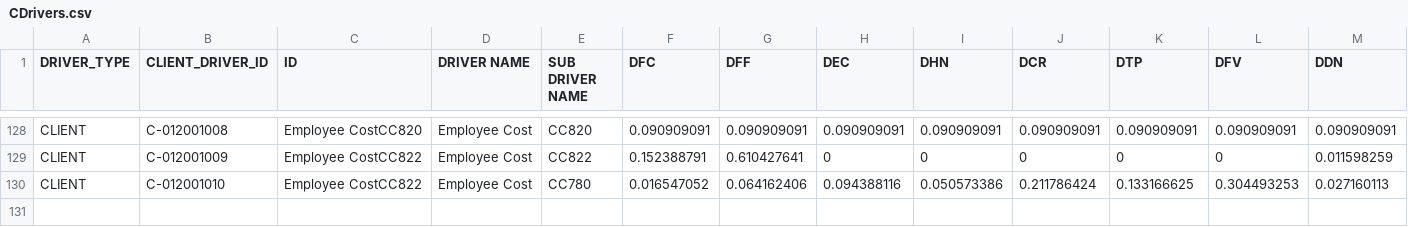
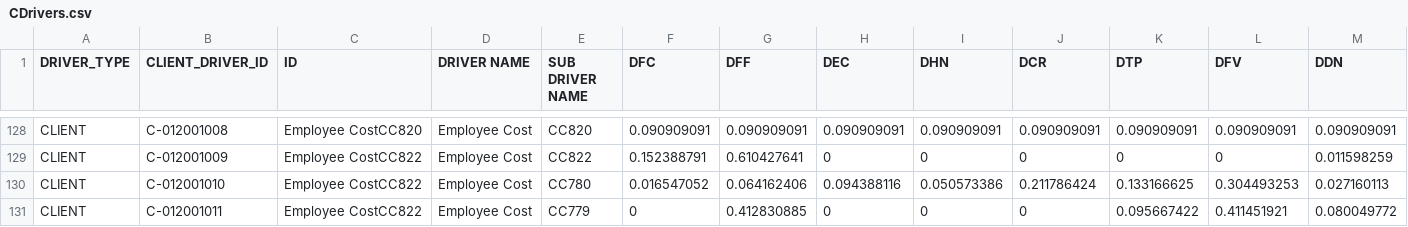
Before and after one commit to jchavesmartinez/dole_prueba, a CSV file: CDrivers.csv, drawn as a sheet; only a part is shown, gaps mark what is left out; rows hold the shown columns only; the diff names each change by its address in the sheet, - before the commit and + after, or states it on an @@ line.

```diff
--- a/CDrivers.csv
+++ b/CDrivers.csv
+row 131: CLIENT | C-012001011 | Employee CostCC822 | Employee Cost | CC779 | 0 | 0.412830885 | 0 | 0 | 0 | 0.095667422 | 0.411451921 | 0.080049772
```
Also changed, not shown: Prueba concepto - MasterDB Contracts.csv, SDrivers.csv.
